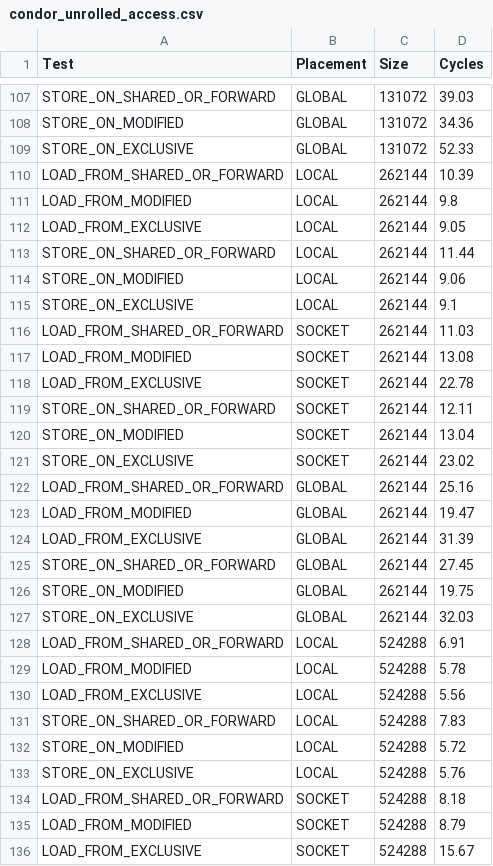
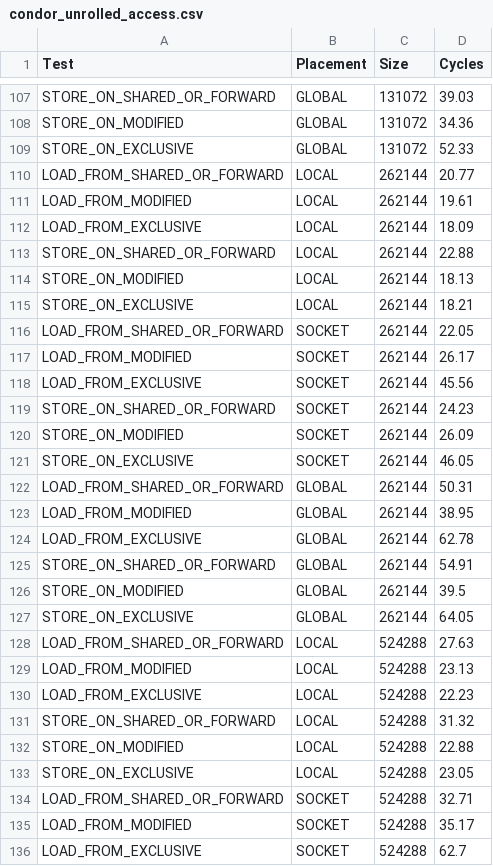
Before and after one commit to Michael137/microrev, a CSV file: src/local/condor_unrolled_access.csv, drawn as a sheet; only a part is shown, gaps mark what is left out; the diff covers the shown part only.

```diff
--- a/src/local/condor_unrolled_access.csv
+++ b/src/local/condor_unrolled_access.csv
@@ -109,28 +109,28 @@ STORE_ON_MODIFIED,GLOBAL,131072,34.36
 STORE_ON_EXCLUSIVE,GLOBAL,131072,52.33
-LOAD_FROM_SHARED_OR_FORWARD,LOCAL,262144,10.39
-LOAD_FROM_MODIFIED,LOCAL,262144,9.8
-LOAD_FROM_EXCLUSIVE,LOCAL,262144,9.05
-STORE_ON_SHARED_OR_FORWARD,LOCAL,262144,11.44
-STORE_ON_MODIFIED,LOCAL,262144,9.06
-STORE_ON_EXCLUSIVE,LOCAL,262144,9.1
-LOAD_FROM_SHARED_OR_FORWARD,SOCKET,262144,11.03
-LOAD_FROM_MODIFIED,SOCKET,262144,13.08
-LOAD_FROM_EXCLUSIVE,SOCKET,262144,22.78
-STORE_ON_SHARED_OR_FORWARD,SOCKET,262144,12.11
-STORE_ON_MODIFIED,SOCKET,262144,13.04
-STORE_ON_EXCLUSIVE,SOCKET,262144,23.02
-LOAD_FROM_SHARED_OR_FORWARD,GLOBAL,262144,25.16
-LOAD_FROM_MODIFIED,GLOBAL,262144,19.47
-LOAD_FROM_EXCLUSIVE,GLOBAL,262144,31.39
-STORE_ON_SHARED_OR_FORWARD,GLOBAL,262144,27.45
-STORE_ON_MODIFIED,GLOBAL,262144,19.75
-STORE_ON_EXCLUSIVE,GLOBAL,262144,32.03
-LOAD_FROM_SHARED_OR_FORWARD,LOCAL,524288,6.91
-LOAD_FROM_MODIFIED,LOCAL,524288,5.78
-LOAD_FROM_EXCLUSIVE,LOCAL,524288,5.56
-STORE_ON_SHARED_OR_FORWARD,LOCAL,524288,7.83
-STORE_ON_MODIFIED,LOCAL,524288,5.72
-STORE_ON_EXCLUSIVE,LOCAL,524288,5.76
-LOAD_FROM_SHARED_OR_FORWARD,SOCKET,524288,8.18
-LOAD_FROM_MODIFIED,SOCKET,524288,8.79
-LOAD_FROM_EXCLUSIVE,SOCKET,524288,15.67
+LOAD_FROM_SHARED_OR_FORWARD,LOCAL,262144,20.77
+LOAD_FROM_MODIFIED,LOCAL,262144,19.61
+LOAD_FROM_EXCLUSIVE,LOCAL,262144,18.09
+STORE_ON_SHARED_OR_FORWARD,LOCAL,262144,22.88
+STORE_ON_MODIFIED,LOCAL,262144,18.13
+STORE_ON_EXCLUSIVE,LOCAL,262144,18.21
+LOAD_FROM_SHARED_OR_FORWARD,SOCKET,262144,22.05
+LOAD_FROM_MODIFIED,SOCKET,262144,26.17
+LOAD_FROM_EXCLUSIVE,SOCKET,262144,45.56
+STORE_ON_SHARED_OR_FORWARD,SOCKET,262144,24.23
+STORE_ON_MODIFIED,SOCKET,262144,26.09
+STORE_ON_EXCLUSIVE,SOCKET,262144,46.05
+LOAD_FROM_SHARED_OR_FORWARD,GLOBAL,262144,50.31
+LOAD_FROM_MODIFIED,GLOBAL,262144,38.95
+LOAD_FROM_EXCLUSIVE,GLOBAL,262144,62.78
+STORE_ON_SHARED_OR_FORWARD,GLOBAL,262144,54.91
+STORE_ON_MODIFIED,GLOBAL,262144,39.5
+STORE_ON_EXCLUSIVE,GLOBAL,262144,64.05
+LOAD_FROM_SHARED_OR_FORWARD,LOCAL,524288,27.63
+LOAD_FROM_MODIFIED,LOCAL,524288,23.13
+LOAD_FROM_EXCLUSIVE,LOCAL,524288,22.23
+STORE_ON_SHARED_OR_FORWARD,LOCAL,524288,31.32
+STORE_ON_MODIFIED,LOCAL,524288,22.88
+STORE_ON_EXCLUSIVE,LOCAL,524288,23.05
+LOAD_FROM_SHARED_OR_FORWARD,SOCKET,524288,32.71
+LOAD_FROM_MODIFIED,SOCKET,524288,35.17
+LOAD_FROM_EXCLUSIVE,SOCKET,524288,62.7
```
Also changed, not shown: 135 edited cells elsewhere in this file, 12 other files.
